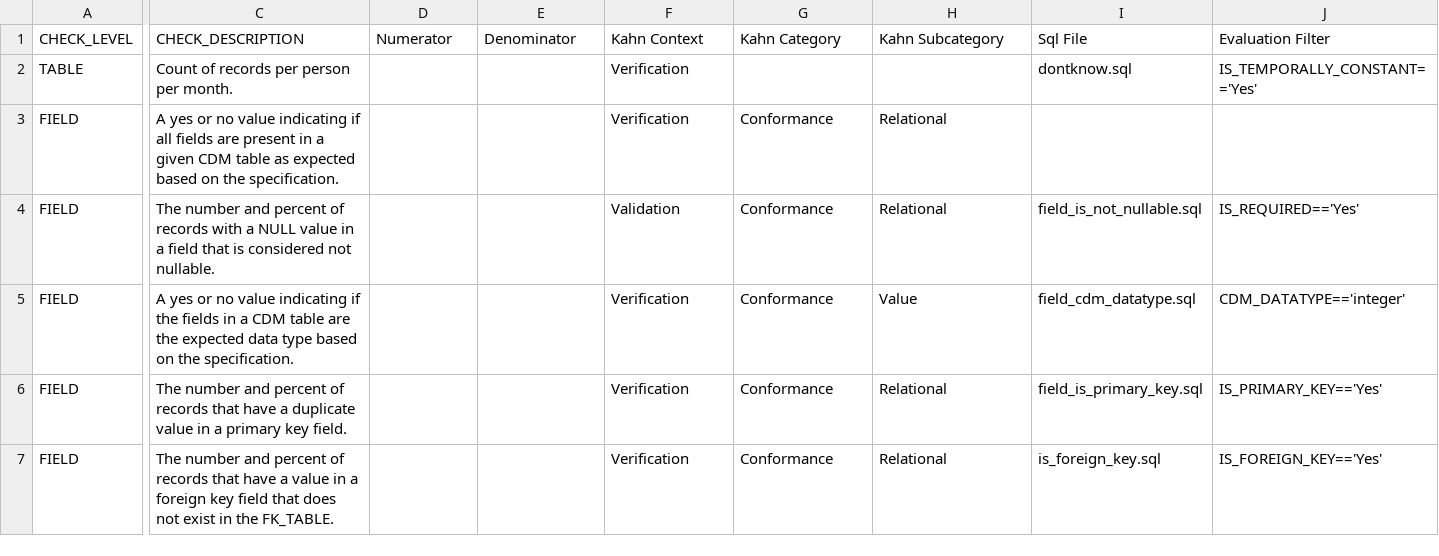
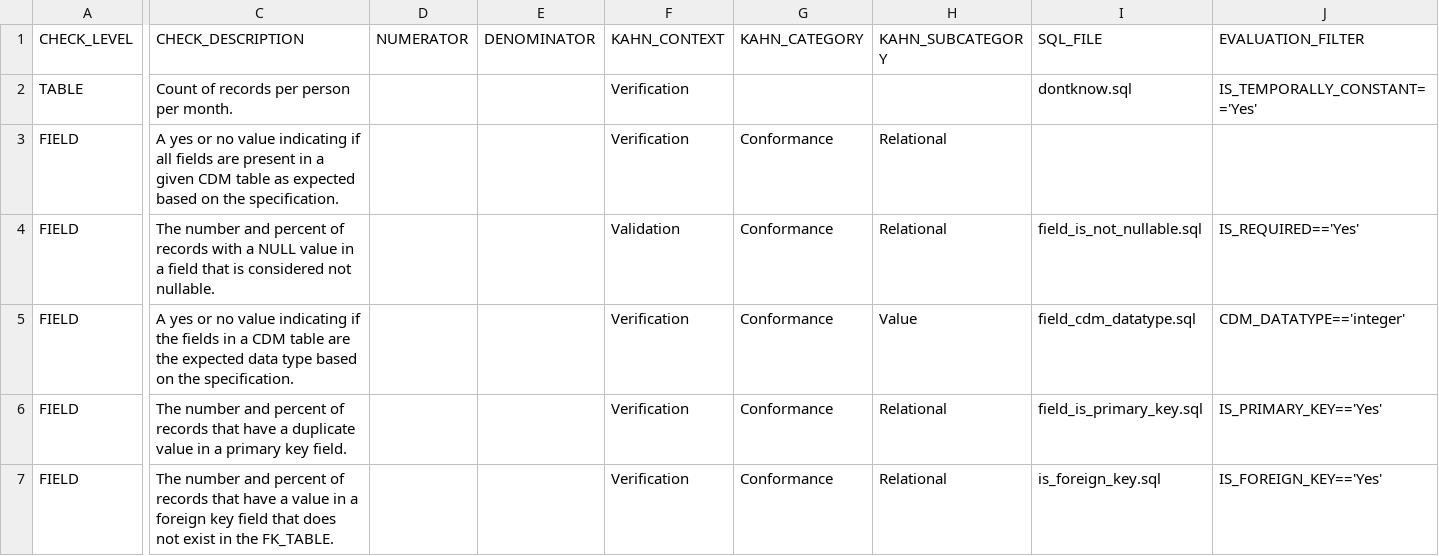
Before and after one commit to OHDSI/DataQualityDashboard, a CSV file: inst/csv/OMOP_CDMv5.3.1_Check_Descriptions.csv, drawn as a sheet; only a part is shown, gaps mark what is left out; the diff names each change by its address in the sheet, - before the commit and + after, or states it on an @@ line.

Commit message:
changed all column names to snake case

```diff
--- a/inst/csv/OMOP_CDMv5.3.1_Check_Descriptions.csv
+++ b/inst/csv/OMOP_CDMv5.3.1_Check_Descriptions.csv
-D1: Numerator
+D1: NUMERATOR
-E1: Denominator
+E1: DENOMINATOR
-F1: Kahn Context
+F1: KAHN_CONTEXT
-G1: Kahn Category
+G1: KAHN_CATEGORY
-H1: Kahn Subcategory
+H1: KAHN_SUBCATEGORY
-I1: Sql File
+I1: SQL_FILE
-J1: Evaluation Filter
+J1: EVALUATION_FILTER
```
Also changed, not shown: 1 other file.
